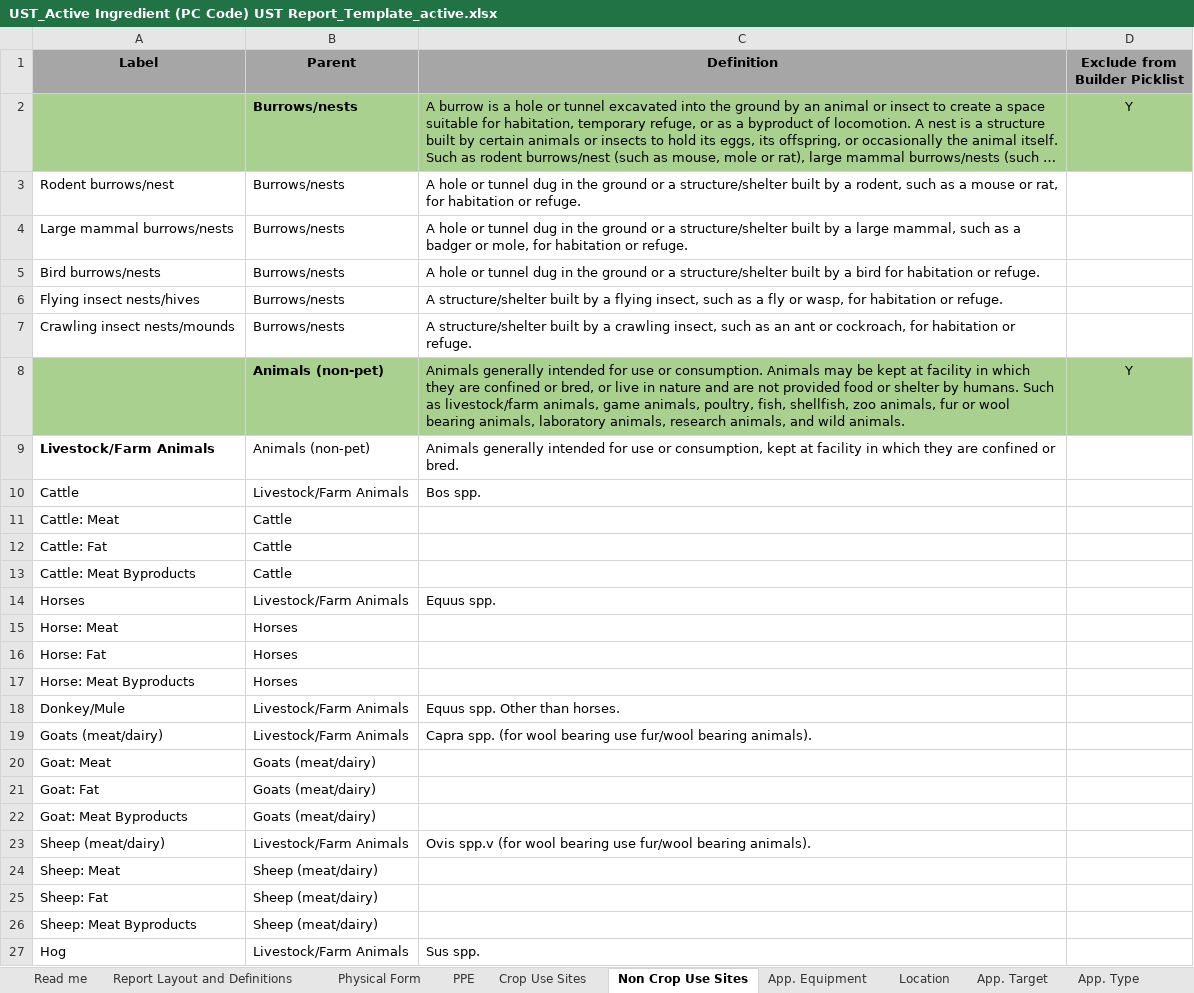
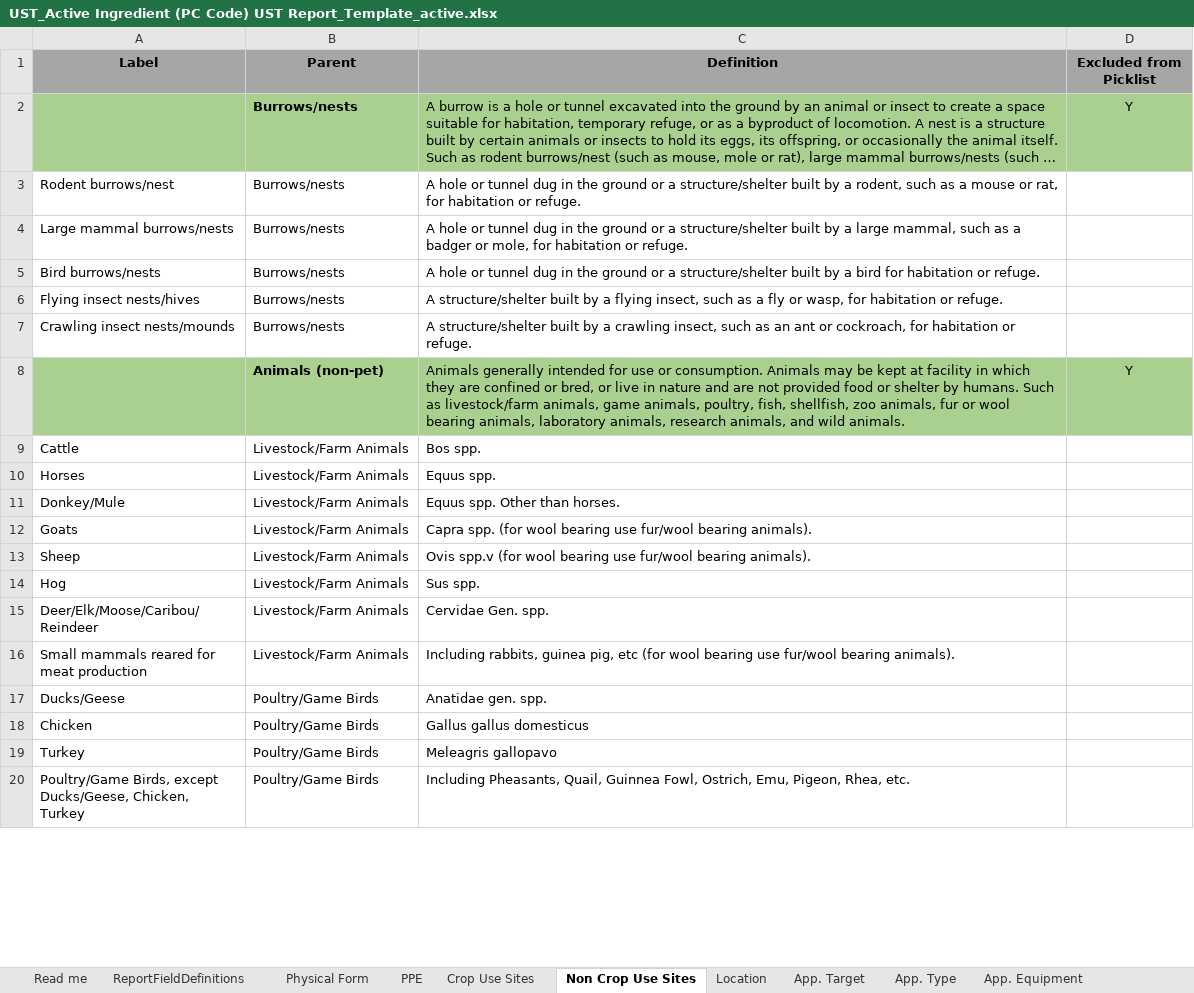
Before and after one commit to USEPA/Pesticide-Label-Data-Entry-Tool, an Excel workbook: data/templates/UST_Active Ingredient (PC Code) UST Report_Template_active.xlsx, sheet Non Crop Use Sites, drawn as a sheet; only a part is shown; the shorter side is filled out with more unchanged rows; long unchanged cells end in …; values as stored, in another font and other column widths than the file's, no borders; removed rows and columns are numbered as before the commit, all else as after; the diff covers the shown part only; the diff names each change by its address in the sheet, - before the commit and + after, or states it on an @@ line.

```diff
--- a/data/templates/UST_Active Ingredient (PC Code) UST Report_Template_active.xlsx (sheet Non Crop Use Sites)
+++ b/data/templates/UST_Active Ingredient (PC Code) UST Report_Template_active.xlsx (sheet Non Crop Use Sites)
-sheet tab: Report Layout and Definitions
+sheet tab: ReportFieldDefinitions
@@ sheet tab order changed: Read me | ReportFieldDefinitions | Physical Form | PPE | Crop Use Sites | Non Crop Use Sites | Location | App. Target | App. Type | App. Equipment @@
-D1: Exclude from Builder Picklist
+D1: Excluded from Picklist
-row 9: Livestock/Farm Animals | Animals (non-pet) | Animals generally intended for use or consumption, kept at facility in which they are confined or bred.
-row 11: Cattle: Meat | Cattle
-row 12: Cattle: Fat | Cattle
-row 13: Cattle: Meat Byproducts | Cattle
-row 15: Horse: Meat | Horses
-row 16: Horse: Fat | Horses
-row 17: Horse: Meat Byproducts | Horses
-A12 (Label): Goats (meat/dairy)
+A12 (Label): Goats
-row 20: Goat: Meat | Goats (meat/dairy)
-row 21: Goat: Fat | Goats (meat/dairy)
-row 22: Goat: Meat Byproducts | Goats (meat/dairy)
-A13 (Label): Sheep (meat/dairy)
+A13 (Label): Sheep
-row 24: Sheep: Meat | Sheep (meat/dairy)
-row 25: Sheep: Fat | Sheep (meat/dairy)
-row 26: Sheep: Meat Byproducts | Sheep (meat/dairy)
```
Also changed, not shown: 1 added row, 34 removed rows, 7 edited cells and cell formats elsewhere in this sheet, sheet Crop Use Sites, sheet App Timing (Site Status), sheet Buffered Area, sheet Physical Form, sheet App. Equipment, sheet ASABE Droplet Size, 5 more sheets, hidden cells, charts or pictures, 1 other file.
